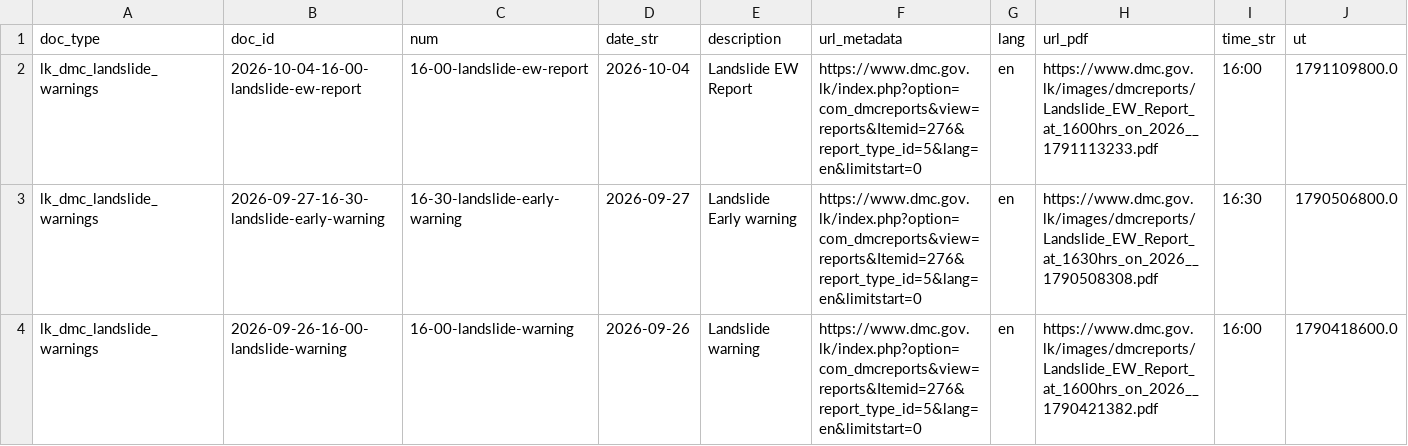
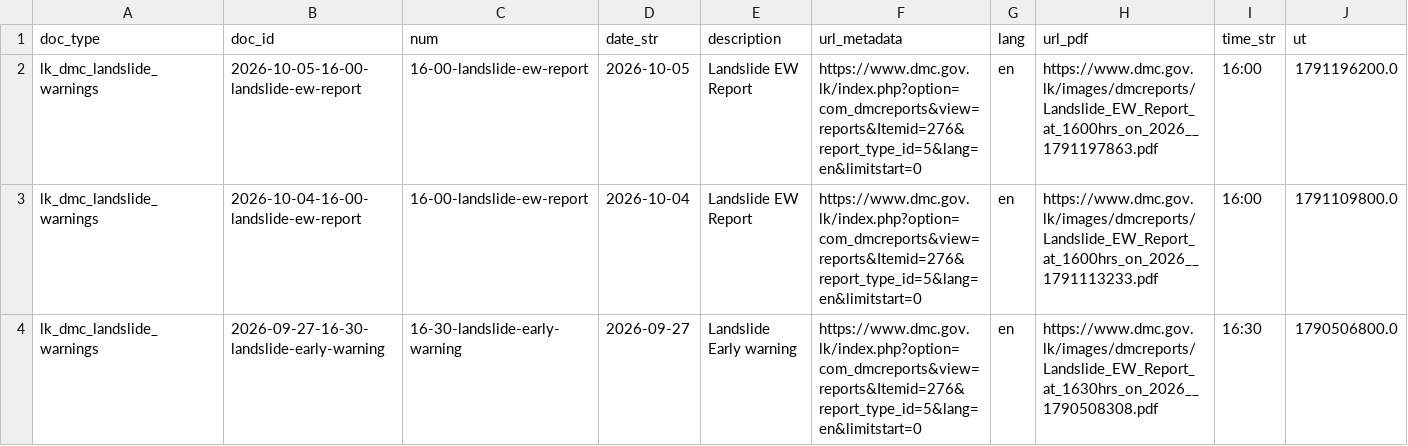
Before and after one commit to nuuuwan/lk_dmc_landslides, a TSV file: data/docs_all.tsv, drawn as a sheet; only a part is shown; the shorter side is filled out with more unchanged rows.

```diff
--- a/data/docs_all.tsv
+++ b/data/docs_all.tsv
@@ -1,2 +1,3 @@
 doc_type	doc_id	num	date_str	description	url_metadata	lang	url_pdf	time_str	ut
+lk_dmc_landslide_warnings	2026-10-05-16-00-landslide-ew-report	16-00-landslide-ew-report	2026-10-05	Landslide EW Report	https://www.dmc.gov.lk/index.php?option=com_dmcreports&view=reports&Itemid=276&report_type_id=5&lang=en&limitstart=0	en	https://www.dmc.gov.lk/images/dmcreports/Landslide_EW_Report_at_1600hrs_on_2026__1791197863.pdf	16:00	1791196200.0
 lk_dmc_landslide_warnings	2026-10-04-16-00-landslide-ew-report	16-00-landslide-ew-report	2026-10-04	Landslide EW Report	https://www.dmc.gov.lk/index.php?option=com_dmcreports&view=reports&Itemid=276&report_type_id=5&lang=en&limitstart=0	en	https://www.dmc.gov.lk/images/dmcreports/Landslide_EW_Report_at_1600hrs_on_2026__1791113233.pdf	16:00	1791109800.0
```
Also changed, not shown: 7 other files.
